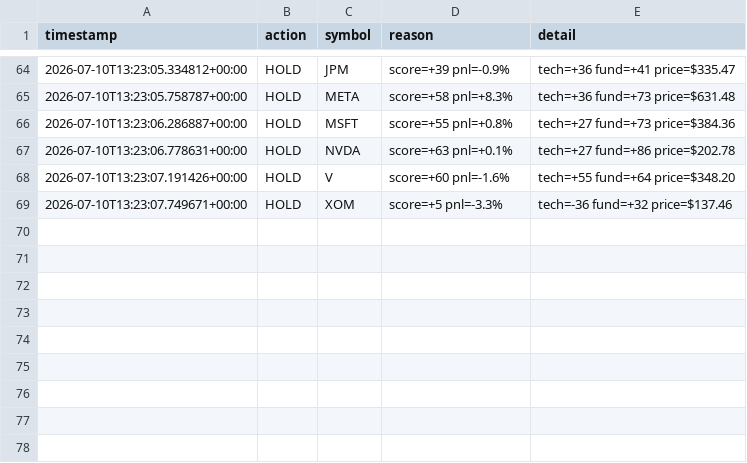
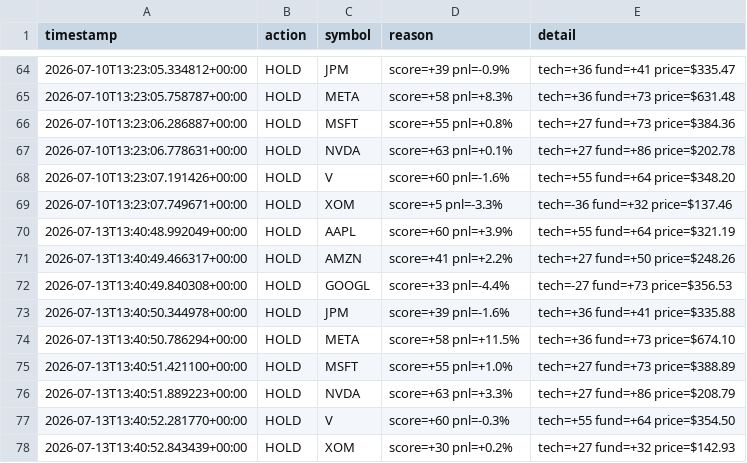
Before and after one commit to Charles-Liang1229/quant-research-sandbox, a CSV file: decisions_log.csv, drawn as a sheet; only a part is shown, gaps mark what is left out; the diff names each change by its address in the sheet, - before the commit and + after, or states it on an @@ line.

Commit message:
log: agent decisions 2026-07-13

```diff
--- a/decisions_log.csv
+++ b/decisions_log.csv
+row 70: 2026-07-13T13:40:48.992049+00:00 | HOLD | AAPL | score=+60 pnl=+3.9% | tech=+55 fund=+64 price=$321.19
+row 71: 2026-07-13T13:40:49.466317+00:00 | HOLD | AMZN | score=+41 pnl=+2.2% | tech=+27 fund=+50 price=$248.26
+row 72: 2026-07-13T13:40:49.840308+00:00 | HOLD | GOOGL | score=+33 pnl=-4.4% | tech=-27 fund=+73 price=$356.53
+row 73: 2026-07-13T13:40:50.344978+00:00 | HOLD | JPM | score=+39 pnl=-1.6% | tech=+36 fund=+41 price=$335.88
+row 74: 2026-07-13T13:40:50.786294+00:00 | HOLD | META | score=+58 pnl=+11.5% | tech=+36 fund=+73 price=$674.10
+row 75: 2026-07-13T13:40:51.421100+00:00 | HOLD | MSFT | score=+55 pnl=+1.0% | tech=+27 fund=+73 price=$388.89
+row 76: 2026-07-13T13:40:51.889223+00:00 | HOLD | NVDA | score=+63 pnl=+3.3% | tech=+27 fund=+86 price=$208.79
+row 77: 2026-07-13T13:40:52.281770+00:00 | HOLD | V | score=+60 pnl=-0.3% | tech=+55 fund=+64 price=$354.50
+row 78: 2026-07-13T13:40:52.843439+00:00 | HOLD | XOM | score=+30 pnl=+0.2% | tech=+27 fund=+32 price=$142.93
```
